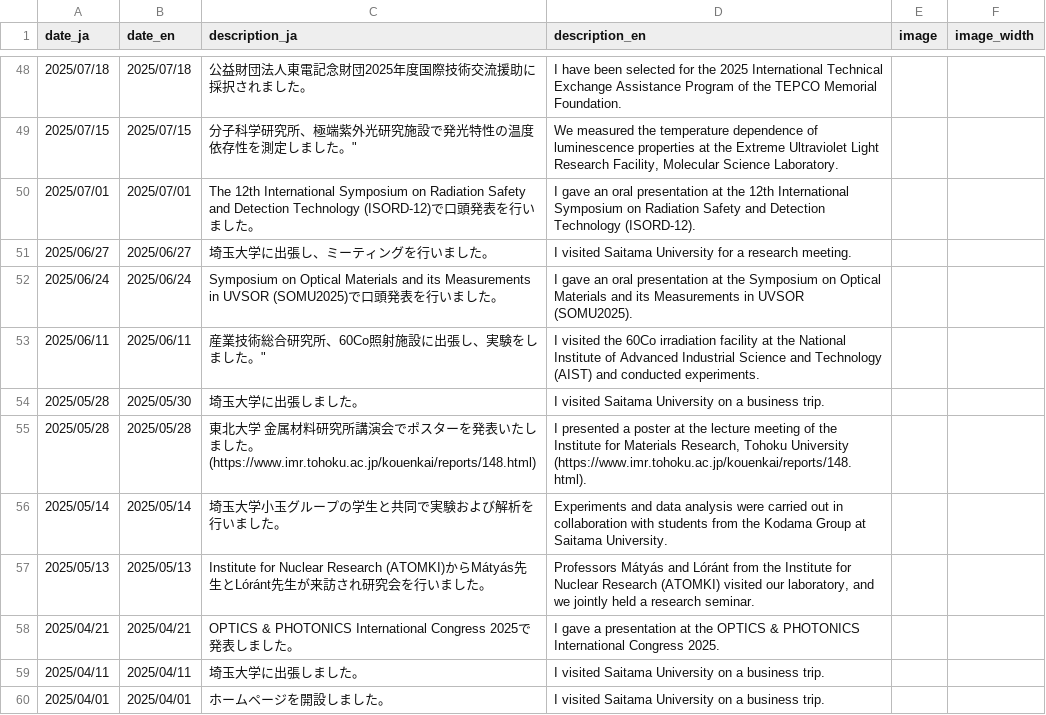
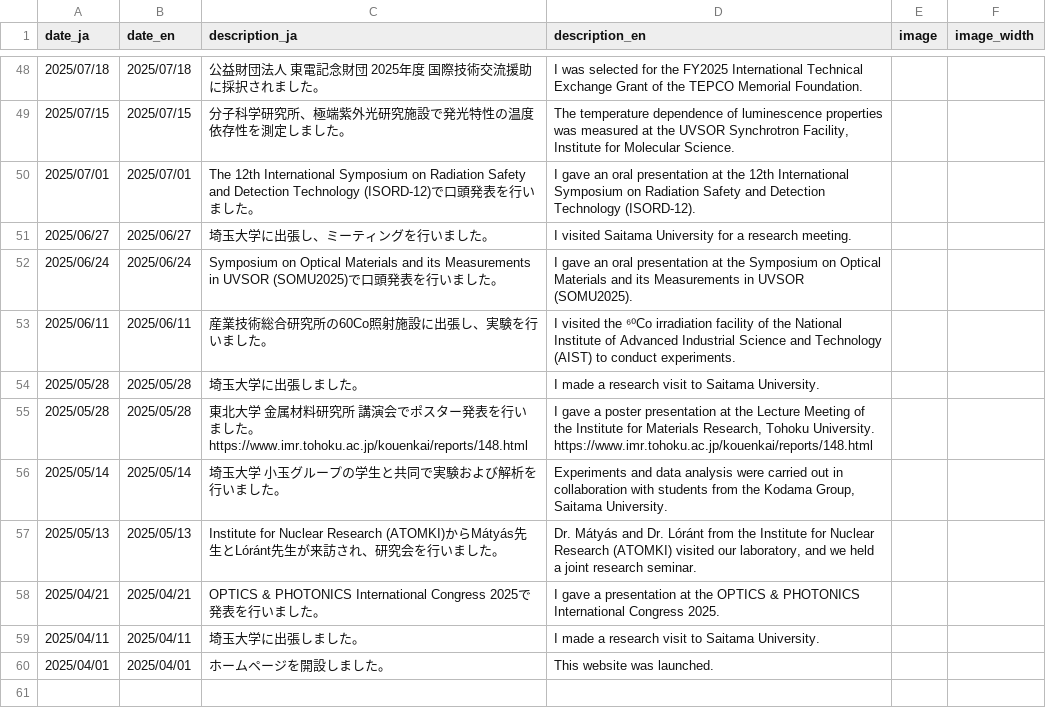
Before and after one commit to Chihaya-Fujiwara/homepage, a CSV file: news.csv, drawn as a sheet; only a part is shown, gaps mark what is left out; the diff covers the shown part only.

```diff
--- a/news.csv
+++ b/news.csv
@@ -48,2 +48,2 @@
-2025/07/18,2025/07/18, 公益財団法人東電記念財団2025年度国際技術交流援助に採択されました。,I have been selected for the 2025 International Technical Exchange Assistance Program of the TEPCO Memorial Foundation.,,
-2025/07/15,2025/07/15, 分子科学研究所、極端紫外光研究施設で発光特性の温度依存性を測定しました。","We measured the temperature dependence of luminescence properties at the Extreme Ultraviolet Light Research Facility, Molecular Science Laboratory.",,
+2025/07/18,2025/07/18,公益財団法人 東電記念財団 2025年度 国際技術交流援助に採択されました。,I was selected for the FY2025 International Technical Exchange Grant of the TEPCO Memorial Foundation.,,
+2025/07/15,2025/07/15,分子科学研究所、極端紫外光研究施設で発光特性の温度依存性を測定しました。,"The temperature dependence of luminescence properties was measured at the UVSOR Synchrotron Facility, Institute for Molecular Science.",,
@@ -53,8 +53,8 @@
-2025/06/11,2025/06/11, 産業技術総合研究所、60Co照射施設に出張し、実験をしました。",I visited the 60Co irradiation facility at the National Institute of Advanced Industrial Science and Technology (AIST) and conducted experiments.,,
-2025/05/28,2025/05/30, 埼玉大学に出張しました。,I visited Saitama University on a business trip.,,
-2025/05/28,2025/05/28, 東北大学 金属材料研究所講演会でポスターを発表いたしました。(https://www.imr.tohoku.ac.jp/kouenkai/reports/148.html),"I presented a poster at the lecture meeting of the Institute for Materials Research, Tohoku University (https://www.imr.tohoku.ac.jp/kouenkai/reports/148.html).",,
-2025/05/14,2025/05/14, 埼玉大学小玉グループの学生と共同で実験および解析を行いました。,Experiments and data analysis were carried out in collaboration with students from the Kodama Group at Saitama University.,,
-2025/05/13,2025/05/13, Institute for Nuclear Research (ATOMKI)からMátyás先生とLóránt先生が来訪され研究会を行いました。,"Professors Mátyás and Lóránt from the Institute for Nuclear Research (ATOMKI) visited our laboratory, and we jointly held a research seminar.",,
-2025/04/21,2025/04/21, OPTICS & PHOTONICS International Congress 2025で発表しました。,I gave a presentation at the OPTICS & PHOTONICS International Congress 2025.,,
-2025/04/11,2025/04/11, 埼玉大学に出張しました。,I visited Saitama University on a business trip.,,
-2025/04/01,2025/04/01, ホームページを開設しました。,I visited Saitama University on a business trip.,,
+2025/06/11,2025/06/11,産業技術総合研究所の60Co照射施設に出張し、実験を行いました。,I visited the ⁶⁰Co irradiation facility of the National Institute of Advanced Industrial Science and Technology (AIST) to conduct experiments.,,
+2025/05/28,2025/05/28,埼玉大学に出張しました。,I made a research visit to Saitama University.,,
+2025/05/28,2025/05/28,東北大学 金属材料研究所 講演会でポスター発表を行いました。https://www.imr.tohoku.ac.jp/kouenkai/reports/148.html,"I gave a poster presentation at the Lecture Meeting of the Institute for Materials Research, Tohoku University. https://www.imr.tohoku.ac.jp/kouenkai/reports/148.html",,
+2025/05/14,2025/05/14,埼玉大学 小玉グループの学生と共同で実験および解析を行いました。,"Experiments and data analysis were carried out in collaboration with students from the Kodama Group, Saitama University.",,
+2025/05/13,2025/05/13,Institute for Nuclear Research (ATOMKI)からMátyás先生とLóránt先生が来訪され、研究会を行いました。,"Dr. Mátyás and Dr. Lóránt from the Institute for Nuclear Research (ATOMKI) visited our laboratory, and we held a joint research seminar.",,
+2025/04/21,2025/04/21,OPTICS & PHOTONICS International Congress 2025で発表を行いました。,I gave a presentation at the OPTICS & PHOTONICS International Congress 2025.,,
+2025/04/11,2025/04/11,埼玉大学に出張しました。,I made a research visit to Saitama University.,,
+2025/04/01,2025/04/01,ホームページを開設しました。,This website was launched.,,
```
Also changed, not shown: 63 edited cells elsewhere in this file, data_paper.csv, dom_pre.csv, 25 other files.
